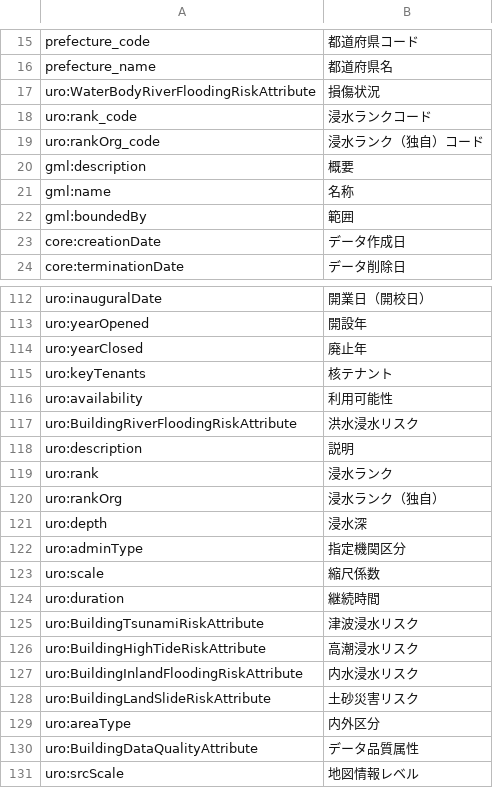
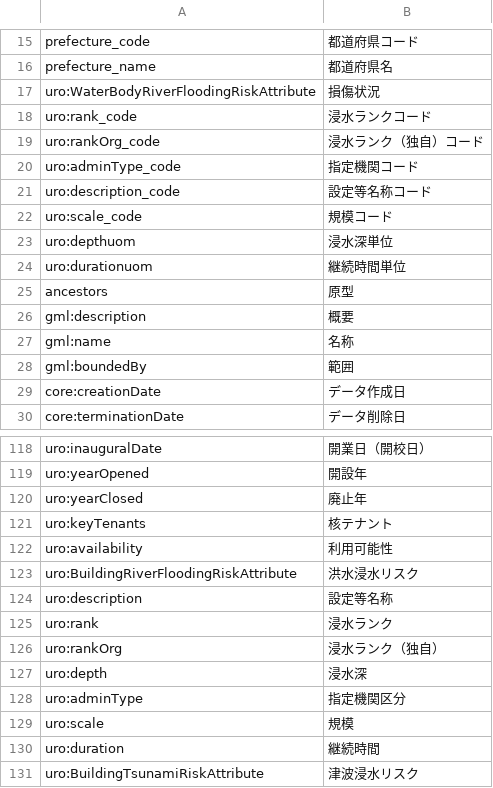
Before and after one commit to eukarya-inc/PLATEAU-VIEW-3.0, a CSV file: extension/src/shared/plateau/featureInspector/attributes.csv, drawn as a sheet; only a part is shown, gaps mark what is left out; the shorter side is filled out with more unchanged rows.

Commit message:
fix(extension): attributes

```diff
--- a/extension/src/shared/plateau/featureInspector/attributes.csv
+++ b/extension/src/shared/plateau/featureInspector/attributes.csv
@@ -19,2 +19,8 @@ uro:rank_code,浸水ランクコード
 uro:rankOrg_code,浸水ランク（独自）コード
+uro:adminType_code,指定機関コード
+uro:description_code,設定等名称コード
+uro:scale_code,規模コード
+uro:depthuom,浸水深単位
+uro:durationuom,継続時間単位
+ancestors,原型
 gml:description,概要
@@ -117,3 +123,3 @@ uro:availability,利用可能性
 uro:BuildingRiverFloodingRiskAttribute,洪水浸水リスク
-uro:description,説明
+uro:description,設定等名称
 uro:rank,浸水ランク
@@ -122,3 +128,3 @@ uro:depth,浸水深
 uro:adminType,指定機関区分
-uro:scale,縮尺係数
+uro:scale,規模
 uro:duration,継続時間
```
Also changed, not shown: 3 other files.
